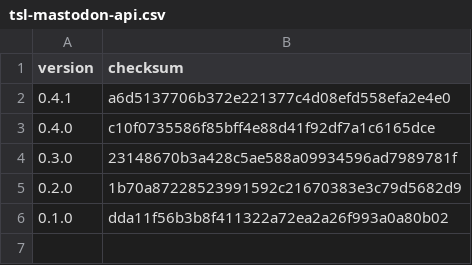
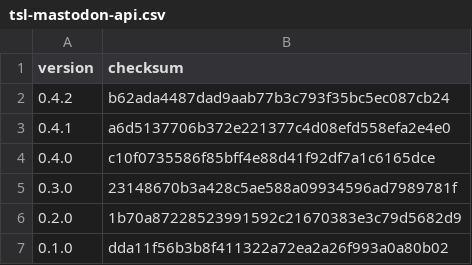
Before and after one commit to typescriptlibs/typescriptlibs.github.io, a CSV file: _data/tsl-mastodon-api.csv, drawn as a sheet.

Commit message:
Add tsl-masodon-api-0.4.2.tgz

```diff
--- a/_data/tsl-mastodon-api.csv
+++ b/_data/tsl-mastodon-api.csv
@@ -1,2 +1,3 @@
 version,checksum
+0.4.2,b62ada4487dad9aab77b3c793f35bc5ec087cb24
 0.4.1,a6d5137706b372e221377c4d08efd558efa2e4e0
```
